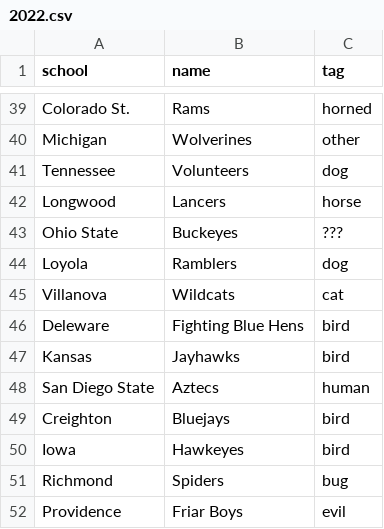
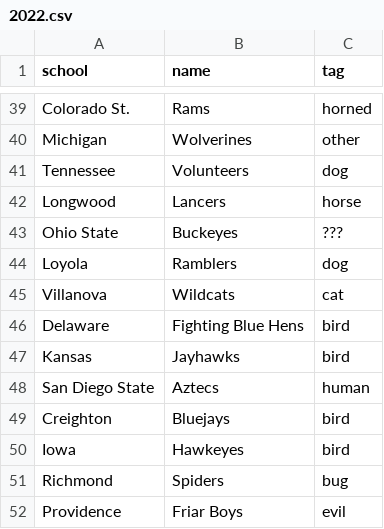
Before and after one commit to ordinaryzelig/march-madness-mascot-angular2, a CSV file: db/2022.csv, drawn as a sheet; only a part is shown, gaps mark what is left out.

Commit message:
Typo.

```diff
--- a/db/2022.csv
+++ b/db/2022.csv
@@ -45,3 +45,3 @@ Loyola,Ramblers,dog
 Villanova,Wildcats,cat
-Deleware,Fighting Blue Hens,bird
+Delaware,Fighting Blue Hens,bird
 Kansas,Jayhawks,bird
```
